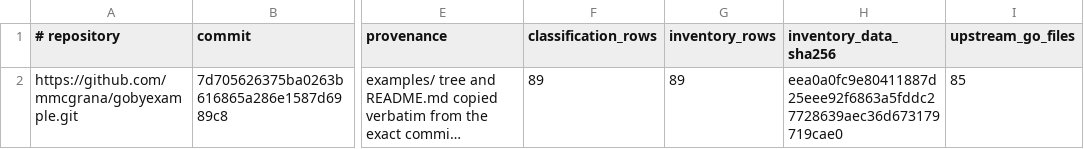
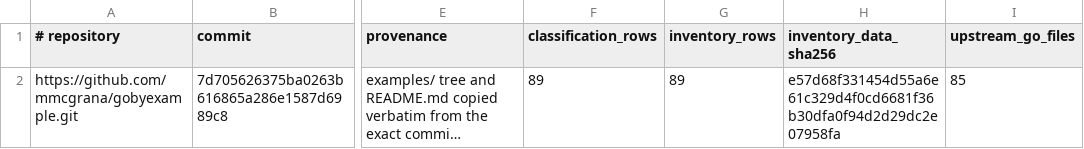
Before and after one commit to qiangli/bashpp-tests, a TSV file: docs/go-by-example/pin.tsv, drawn as a sheet; only a part is shown, gaps mark what is left out; long unchanged cells end in …; the diff names each change by its address in the sheet, - before the commit and + after, or states it on an @@ line.

```diff
--- a/docs/go-by-example/pin.tsv
+++ b/docs/go-by-example/pin.tsv
-H2 (inventory_data_sha256): eea0a0fc9e80411887d25eee92f6863a5fddc27728639aec36d673179719cae0
+H2 (inventory_data_sha256): e57d68f331454d55a6e61c329d4f0cd6681f36b30dfa0f94d2d29dc2e07958fa
```
Also changed, not shown: docs/go-by-example/behavior-schema.tsv, docs/go-by-example/classification.tsv, 43 other files.
